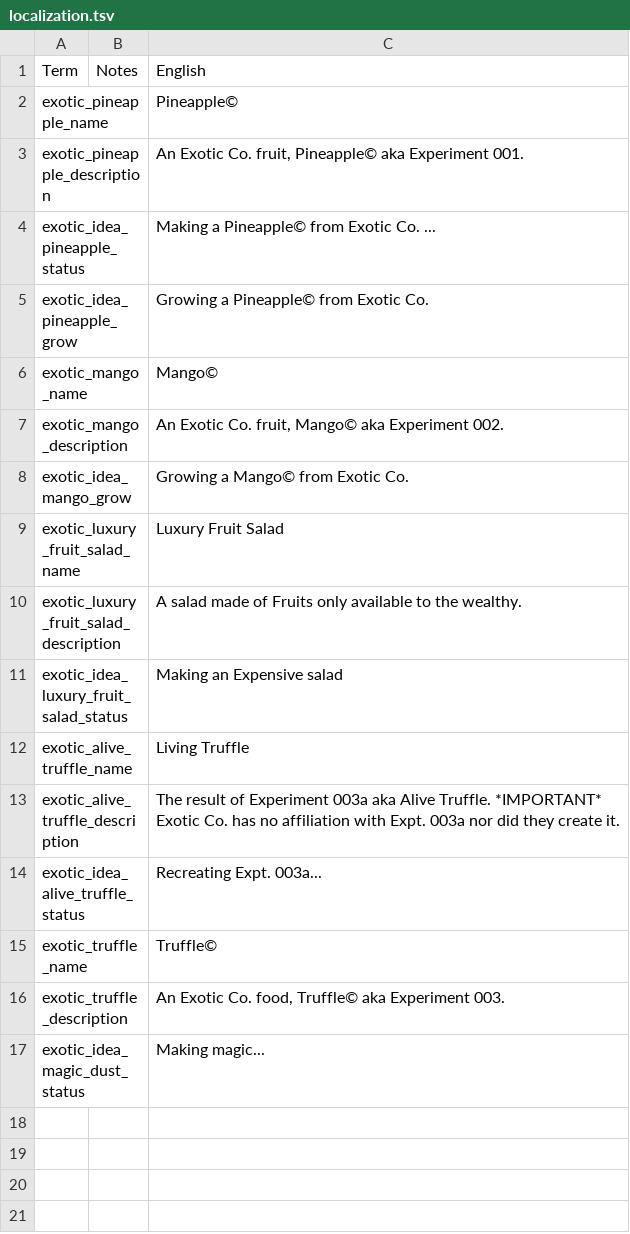
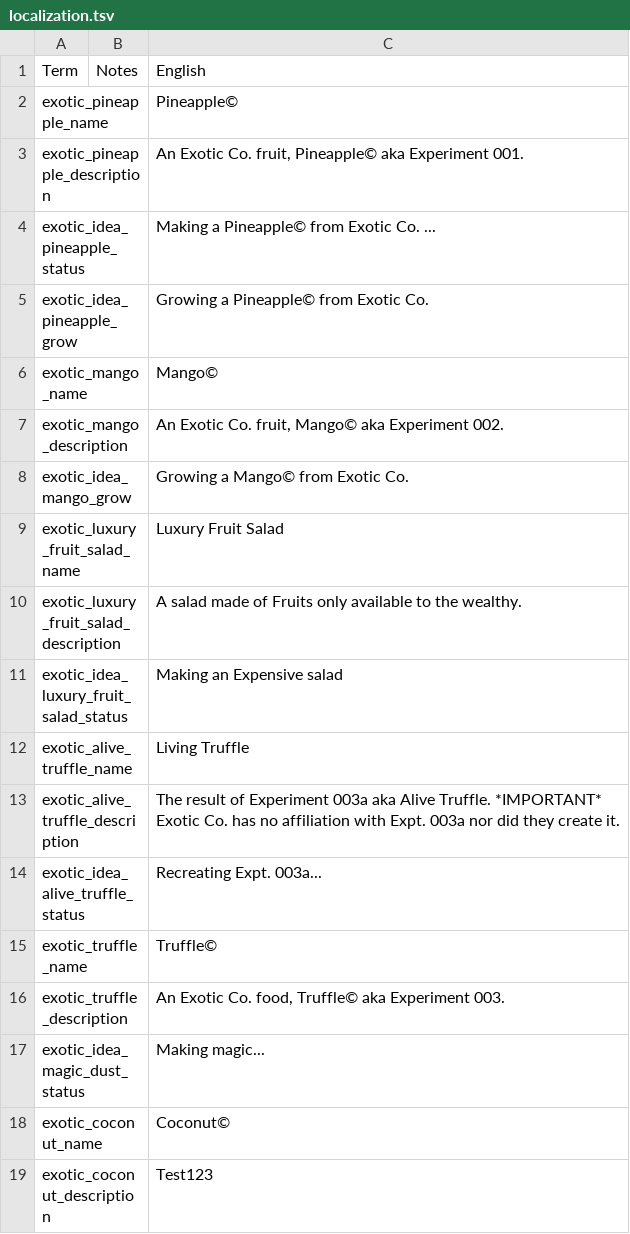
Before and after one commit to samtabareh/Sams-Stacklands-Mod, a TSV file: localization.tsv, drawn as a sheet; the diff names each change by its address in the sheet, - before the commit and + after, or states it on an @@ line.

```diff
--- a/localization.tsv
+++ b/localization.tsv
+row 18: exotic_coconut_name |  | Coconut©
+row 19: exotic_coconut_description |  | Test123
```
Also changed, not shown: 14 other files.
